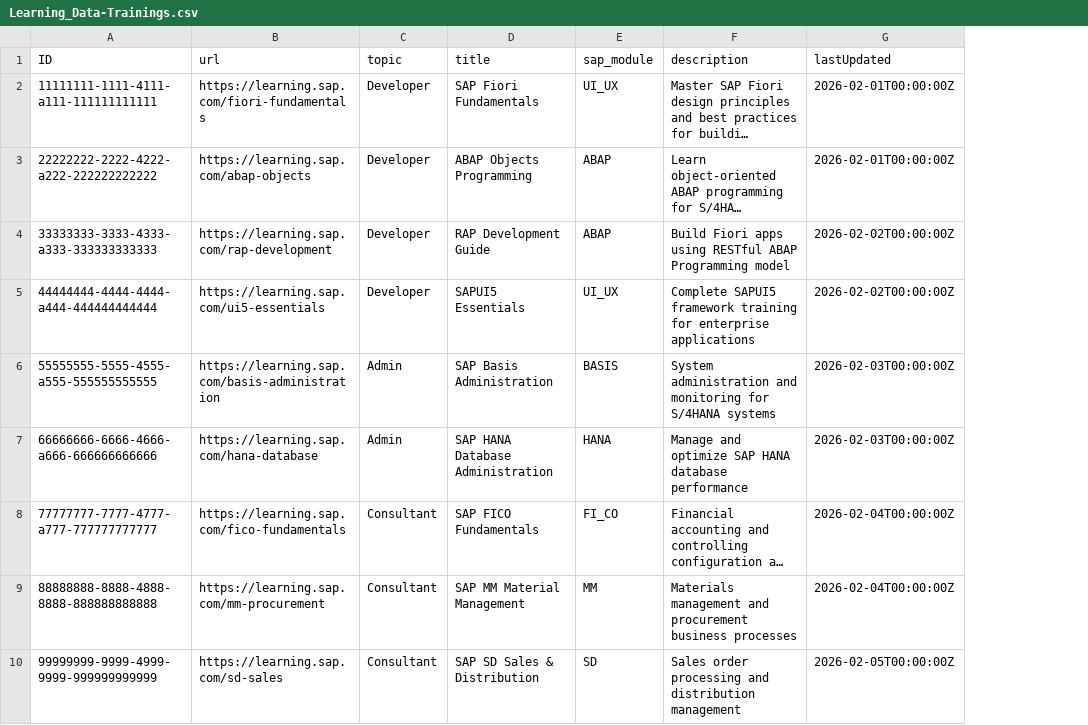
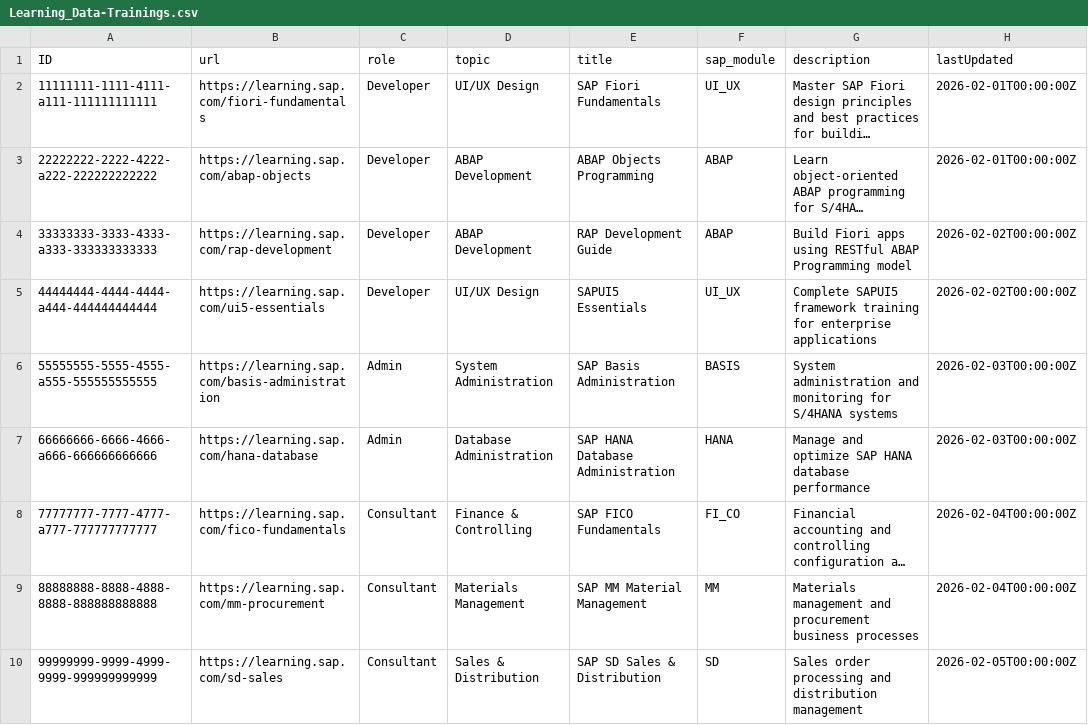
Before and after one commit to Nikhil28281998/Saplearning, a CSV file: db/data/Learning_Data-Trainings.csv, drawn as a sheet; only a part is shown; long unchanged cells end in …; the diff names each change by its address in the sheet, - before the commit and + after, or states it on an @@ line.

```diff
--- a/db/data/Learning_Data-Trainings.csv
+++ b/db/data/Learning_Data-Trainings.csv
+column D (topic), rows 2-10: UI/UX Design | ABAP Development | ABAP Development | UI/UX Design | System Administration | Database Administration | Finance & Controlling | Materials Management | Sales & Distribution
-C1: topic
+C1: role
```
Also changed, not shown: db/data/Learning_Data-TrainingAssignments.csv, db/data/SAP_Learning_Hub_Complete_Catalog.csv, 19 other files.
